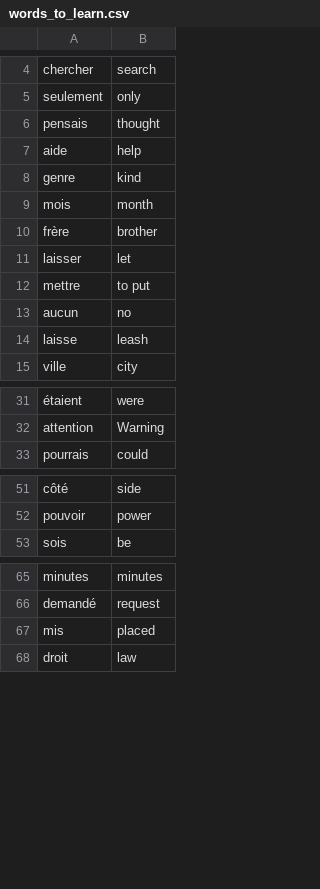
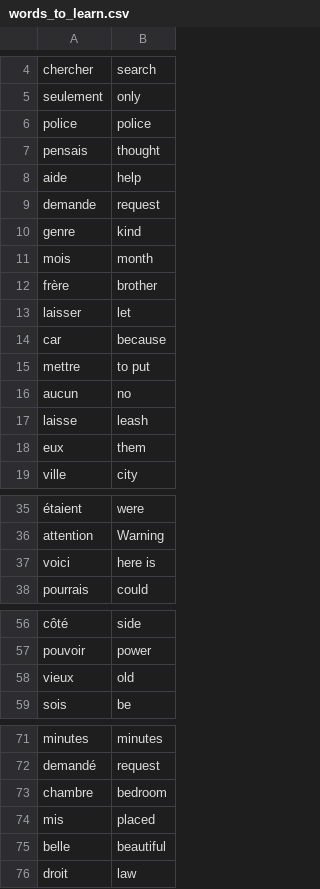
Before and after one commit to JJC7478/100-Days-Of-Code, a CSV file: Days-30-to-39/Day-31/Flashy-App/data/words_to_learn.csv, drawn as a sheet; only a part is shown, gaps mark what is left out; the diff covers the shown part only; the diff names each change by its address in the sheet, - before the commit and + after, or states it on an @@ line.

```diff
--- a/Days-30-to-39/Day-31/Flashy-App/data/words_to_learn.csv
+++ b/Days-30-to-39/Day-31/Flashy-App/data/words_to_learn.csv
+row 6: police | police
+row 9: demande | request
+row 14: car | because
+row 18: eux | them
+row 37: voici | here is
+row 58: vieux | old
+row 73: chambre | bedroom
+row 75: belle | beautiful
```
Also changed, not shown: 2 added rows elsewhere in this file, 1 other file.
